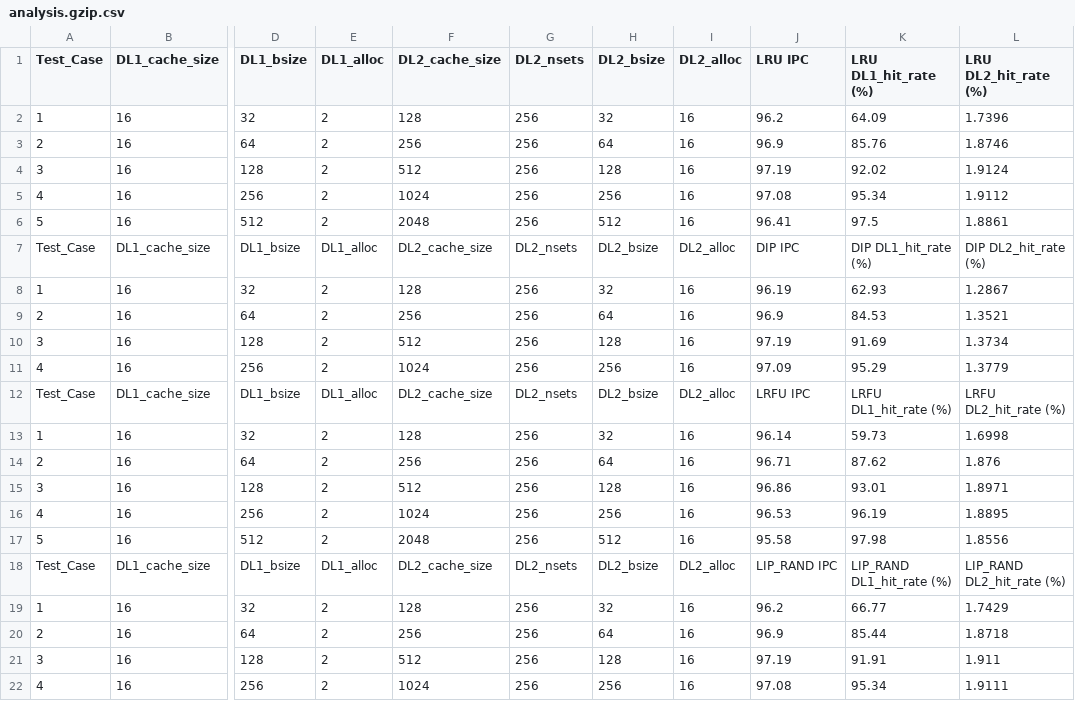
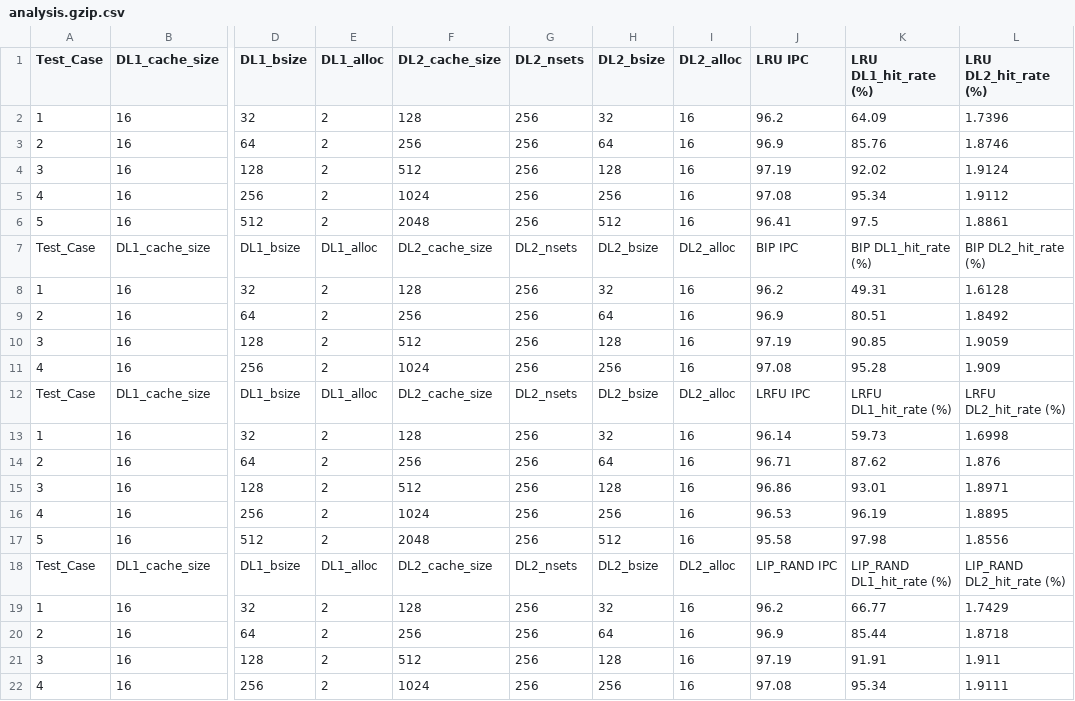
Before and after one commit to sudohalt/ComputerArchitectureProject, a CSV file: Benchmarks/analysis.gzip.csv, drawn as a sheet; only a part is shown, gaps mark what is left out; the diff names each change by its address in the sheet, - before the commit and + after, or states it on an @@ line.

```diff
--- a/Benchmarks/analysis.gzip.csv
+++ b/Benchmarks/analysis.gzip.csv
-J7 (LRU IPC): DIP IPC
+J7 (LRU IPC): BIP IPC
-K7 (LRU DL1_hit_rate (%)): DIP DL1_hit_rate (%)
+K7 (LRU DL1_hit_rate (%)): BIP DL1_hit_rate (%)
-L7 (LRU DL2_hit_rate (%)): DIP DL2_hit_rate (%)
+L7 (LRU DL2_hit_rate (%)): BIP DL2_hit_rate (%)
-J8 (LRU IPC): 96.19
+J8 (LRU IPC): 96.2
-K8 (LRU DL1_hit_rate (%)): 62.93
+K8 (LRU DL1_hit_rate (%)): 49.31
-L8 (LRU DL2_hit_rate (%)): 1.2867
+L8 (LRU DL2_hit_rate (%)): 1.6128
-K9 (LRU DL1_hit_rate (%)): 84.53
+K9 (LRU DL1_hit_rate (%)): 80.51
-L9 (LRU DL2_hit_rate (%)): 1.3521
+L9 (LRU DL2_hit_rate (%)): 1.8492
-K10 (LRU DL1_hit_rate (%)): 91.69
+K10 (LRU DL1_hit_rate (%)): 90.85
-L10 (LRU DL2_hit_rate (%)): 1.3734
+L10 (LRU DL2_hit_rate (%)): 1.9059
-J11 (LRU IPC): 97.09
+J11 (LRU IPC): 97.08
-K11 (LRU DL1_hit_rate (%)): 95.29
+K11 (LRU DL1_hit_rate (%)): 95.28
-L11 (LRU DL2_hit_rate (%)): 1.3779
+L11 (LRU DL2_hit_rate (%)): 1.909
```
Also changed, not shown: Benchmarks/analysis.anagram.csv, Benchmarks/analysis.gcc.csv, 38 other files.
